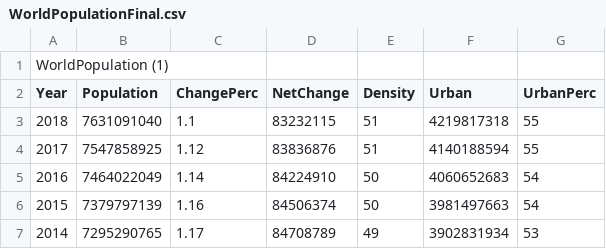
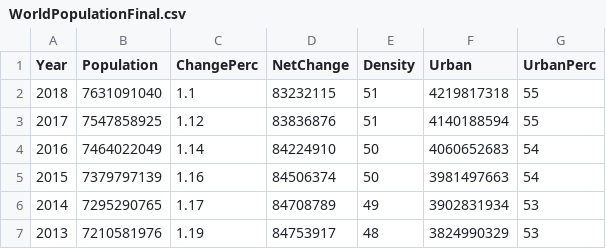
Before and after one commit to Amilando99/DataScience, a CSV file: WorldPopulationFinal.csv, drawn as a sheet; only a part is shown; the shorter side is filled out with more unchanged rows; the diff names each change by its address in the sheet, - before the commit and + after, or states it on an @@ line.

Commit message:
Add files via upload

```diff
--- a/WorldPopulationFinal.csv
+++ b/WorldPopulationFinal.csv
-row 1: WorldPopulation (1)
```
